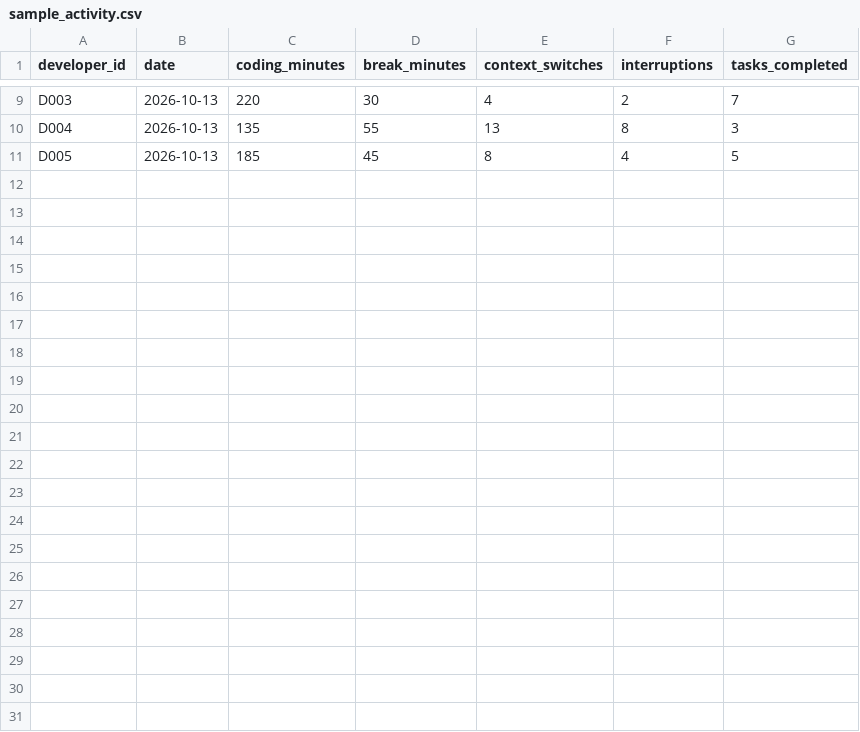
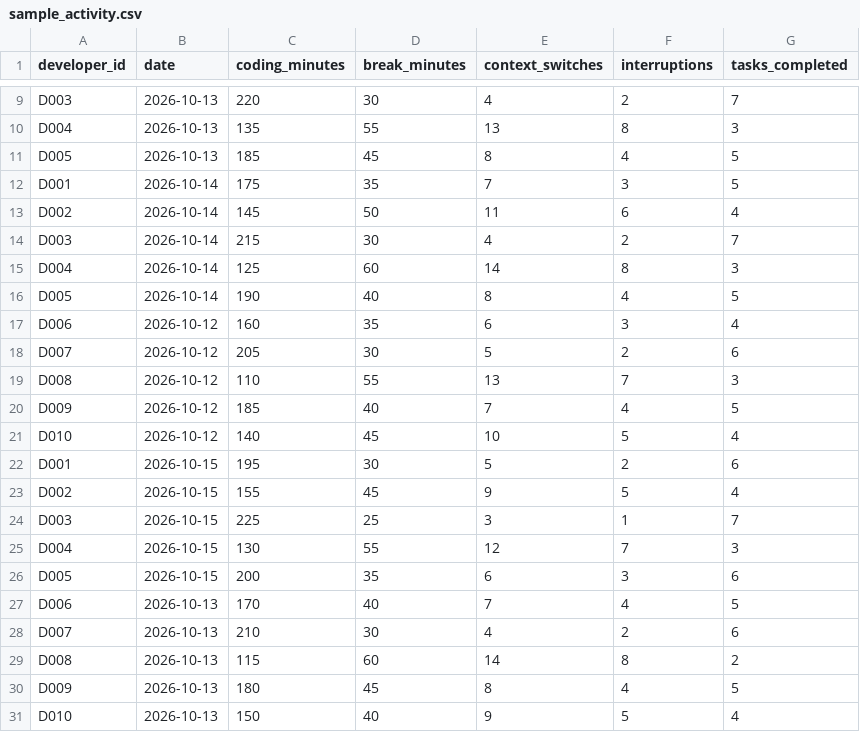
Before and after one commit to vaishnaviakula47/cognistream-project, a CSV file: data/sample_activity.csv, drawn as a sheet; only a part is shown, gaps mark what is left out.

Commit message:
Expand sample developer activity dataset

```diff
--- a/data/sample_activity.csv
+++ b/data/sample_activity.csv
@@ -11 +11,21 @@ D004,2026-10-13,135,55,13,8,3
 D005,2026-10-13,185,45,8,4,5
+D001,2026-10-14,175,35,7,3,5
+D002,2026-10-14,145,50,11,6,4
+D003,2026-10-14,215,30,4,2,7
+D004,2026-10-14,125,60,14,8,3
+D005,2026-10-14,190,40,8,4,5
+D006,2026-10-12,160,35,6,3,4
+D007,2026-10-12,205,30,5,2,6
+D008,2026-10-12,110,55,13,7,3
+D009,2026-10-12,185,40,7,4,5
+D010,2026-10-12,140,45,10,5,4
+D001,2026-10-15,195,30,5,2,6
+D002,2026-10-15,155,45,9,5,4
+D003,2026-10-15,225,25,3,1,7
+D004,2026-10-15,130,55,12,7,3
+D005,2026-10-15,200,35,6,3,6
+D006,2026-10-13,170,40,7,4,5
+D007,2026-10-13,210,30,4,2,6
+D008,2026-10-13,115,60,14,8,2
+D009,2026-10-13,180,45,8,4,5
+D010,2026-10-13,150,40,9,5,4
```
